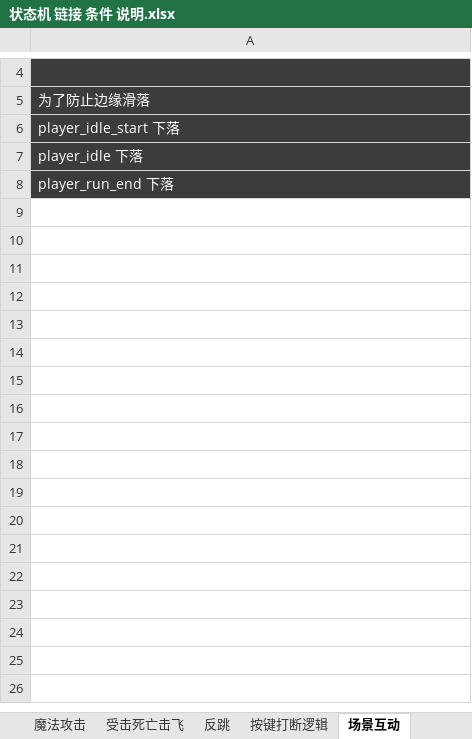
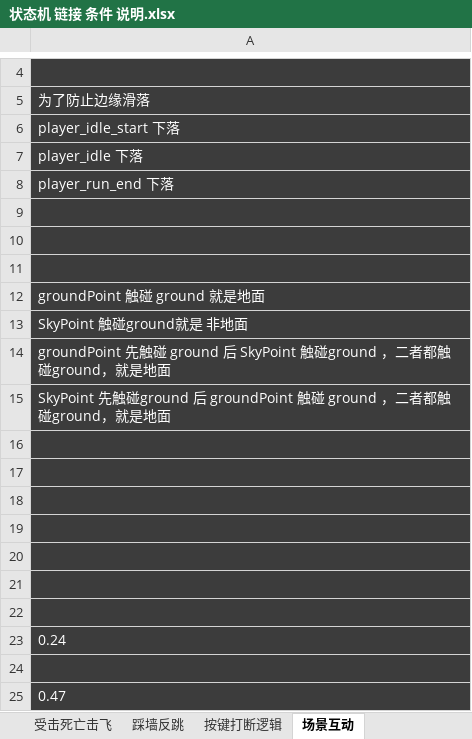
Before and after one commit to bushuaidewo-cmyk/UnityScripts, an Excel workbook: 状态机 链接 条件 说明.xlsx, sheet 场景互动, drawn as a sheet; only a part is shown, gaps mark what is left out; values as stored, in another font and other column widths than the file's, no borders; the diff names each change by its address in the sheet, - before the commit and + after, or states it on an @@ line.

```diff
--- a/状态机 链接 条件 说明.xlsx (sheet 场景互动)
+++ b/状态机 链接 条件 说明.xlsx (sheet 场景互动)
-sheet tab: 反跳
+sheet tab: 踩墙反跳
+row 9: (empty)
+row 10: (empty)
+row 11: (empty)
+row 12: groundPoint 触碰 ground 就是地面
+row 13: SkyPoint 触碰ground就是 非地面
+row 14: groundPoint 先触碰 ground 后 SkyPoint 触碰ground ，二者都触碰ground，就是地面
+row 15: SkyPoint 先触碰ground 后 groundPoint 触碰 ground ，二者都触碰ground，就是地面
+row 16: (empty)
+row 17: (empty)
+row 18: (empty)
+row 19: (empty)
+row 20: (empty)
+row 21: (empty)
+row 22: (empty)
+row 23: 0.24
+row 24: (empty)
+row 25: 0.47
```
Also changed, not shown: sheet 二段跳跃, sheet 角色 盾, sheet 状态机 条件 链接, sheet 魔法攻击, sheet 踩墙反跳, 动画状态 输入打断.xlsx, 1 other file.
